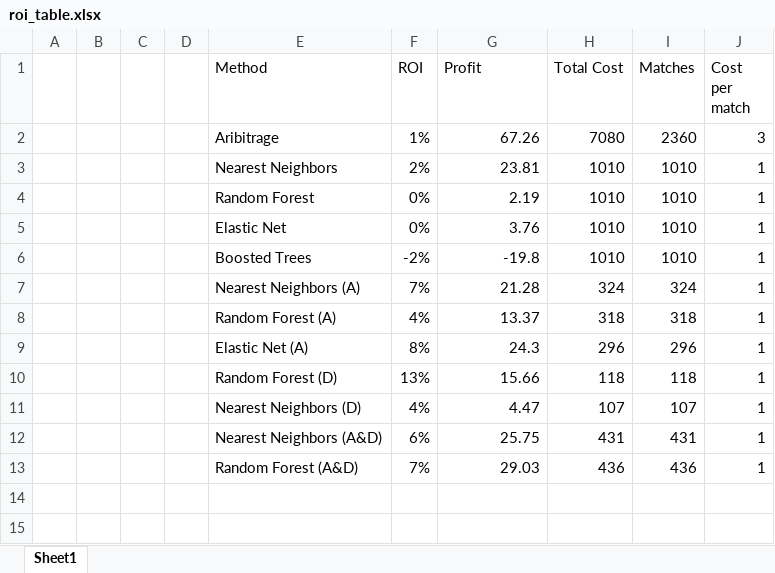
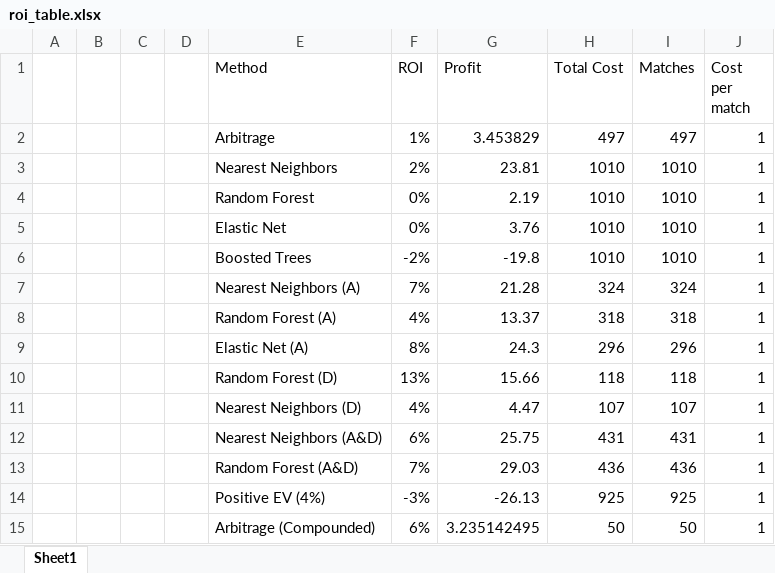
Before and after one commit to joepopop/soccer_betting_simulation, an Excel workbook: final visualizations/roi_table.xlsx, sheet Sheet1, drawn as a sheet; values as stored, in another font and other column widths than the file's, no borders; table styles not drawn; removed rows and columns are numbered as before the commit, all else as after; the diff names each change by its address in the sheet, - before the commit and + after, or states it on an @@ line.

Commit message:
arbitrage and EV betting update

```diff
--- a/final visualizations/roi_table.xlsx (sheet Sheet1)
+++ b/final visualizations/roi_table.xlsx (sheet Sheet1)
-row 2:  |  |  |  | Aribitrage | 1% | 67.26 | 7080 | 2360 | 3
+row 2:  |  |  |  | Arbitrage | 1% | 3.453829 | 497 | 497 | 1
+row 14:  |  |  |  | Positive EV (4%) | -3% | -26.13 | 925 | 925 | 1
+row 15:  |  |  |  | Arbitrage (Compounded) | 6% | 3.235142495 | 50 | 50 | 1
```
Also changed, not shown: 12 other files.
